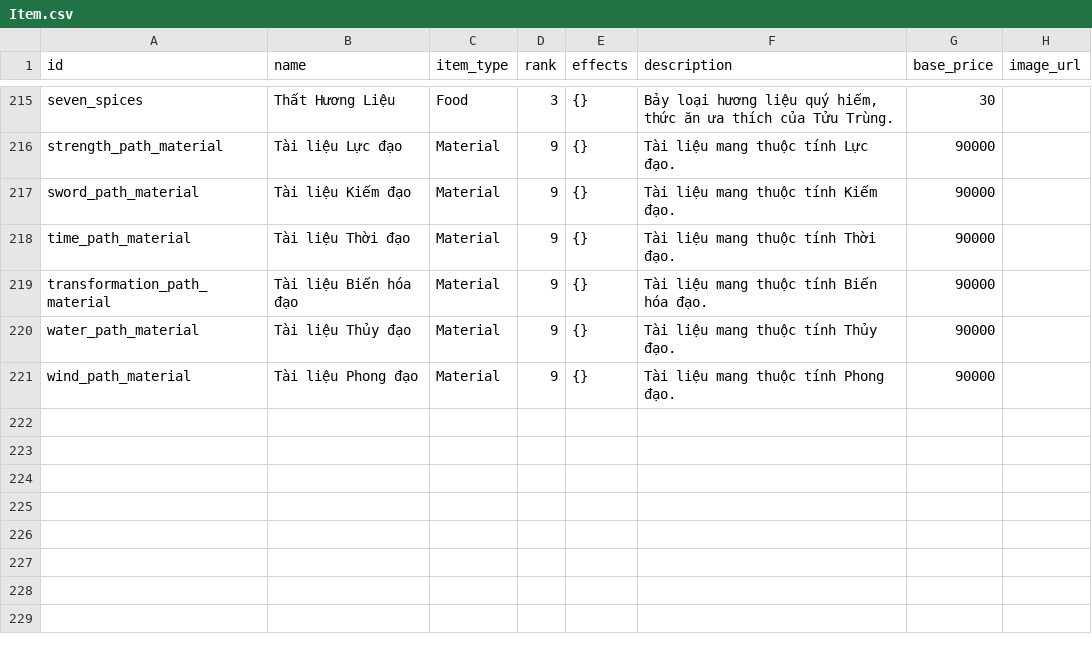
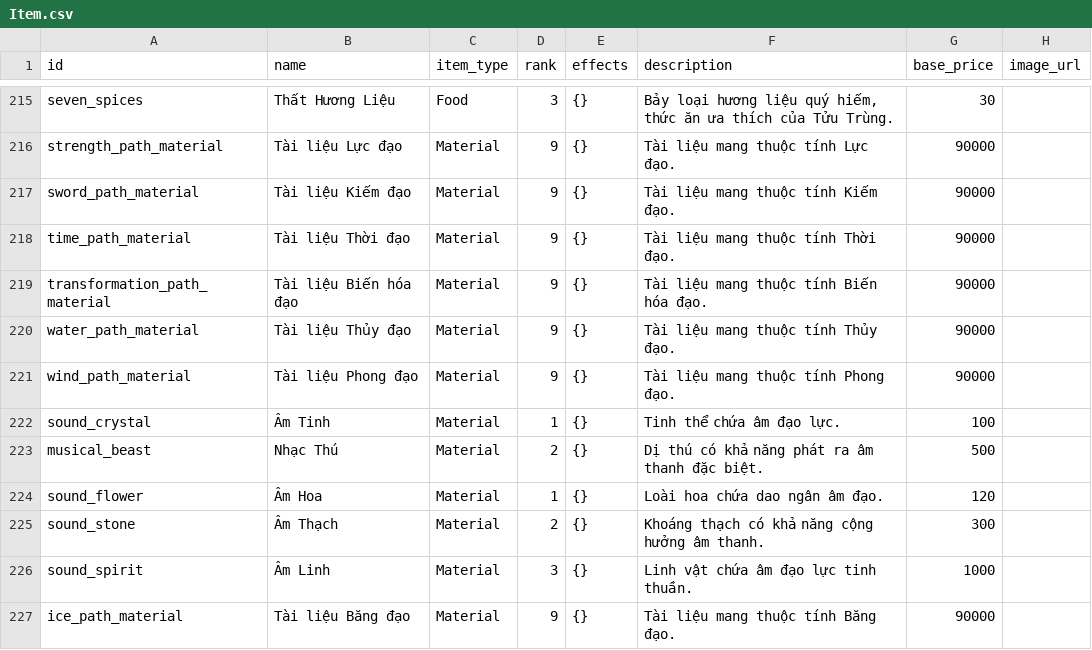
Before and after one commit to VipPro67/GuWorld, a CSV file: backend/cmd/server/data/Item.csv, drawn as a sheet; only a part is shown, gaps mark what is left out; the diff names each change by its address in the sheet, - before the commit and + after, or states it on an @@ line.

```diff
--- a/backend/cmd/server/data/Item.csv
+++ b/backend/cmd/server/data/Item.csv
+row 222: sound_crystal | Âm Tinh | Material | 1 | {} | Tinh thể chứa âm đạo lực. | 100
+row 223: musical_beast | Nhạc Thú | Material | 2 | {} | Dị thú có khả năng phát ra âm thanh đặc biệt. | 500
+row 224: sound_flower | Âm Hoa | Material | 1 | {} | Loài hoa chứa dao ngân âm đạo. | 120
+row 225: sound_stone | Âm Thạch | Material | 2 | {} | Khoáng thạch có khả năng cộng hưởng âm thanh. | 300
+row 226: sound_spirit | Âm Linh | Material | 3 | {} | Linh vật chứa âm đạo lực tinh thuần. | 1000
+row 227: ice_path_material | Tài liệu Băng đạo | Material | 9 | {} | Tài liệu mang thuộc tính Băng đạo. | 90000
```
Also changed, not shown: backend/cmd/server/data/Constitution.csv, backend/cmd/server/data/Recipe.csv, 27 other files.
